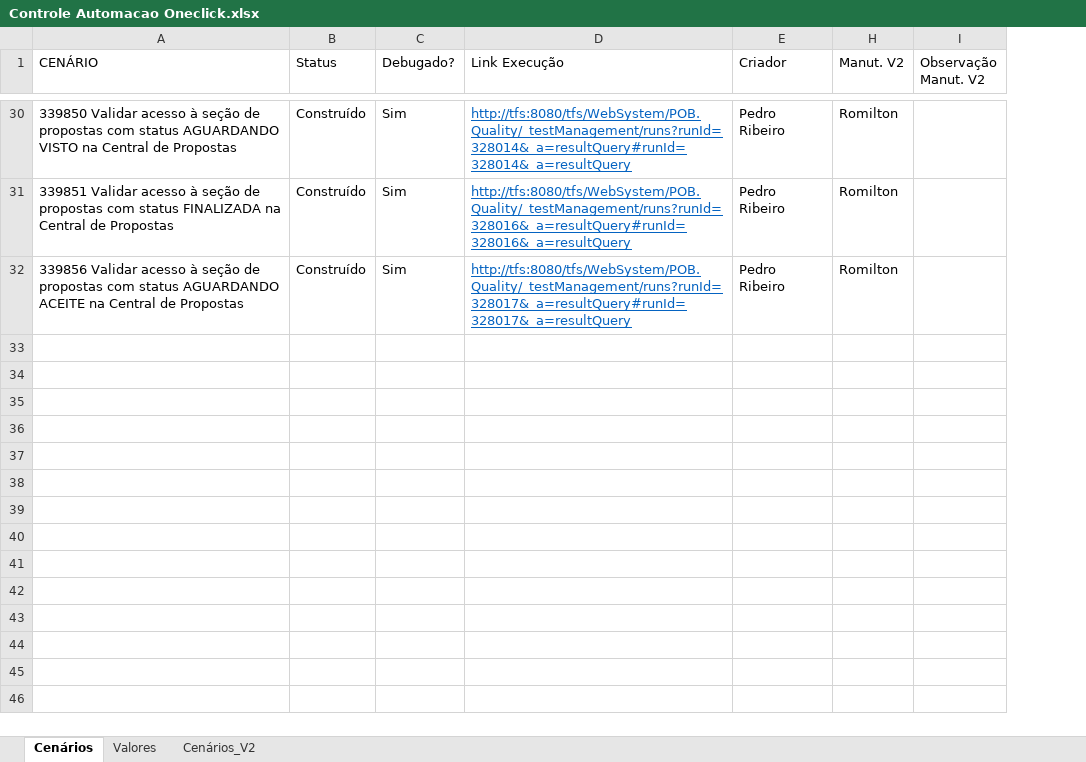
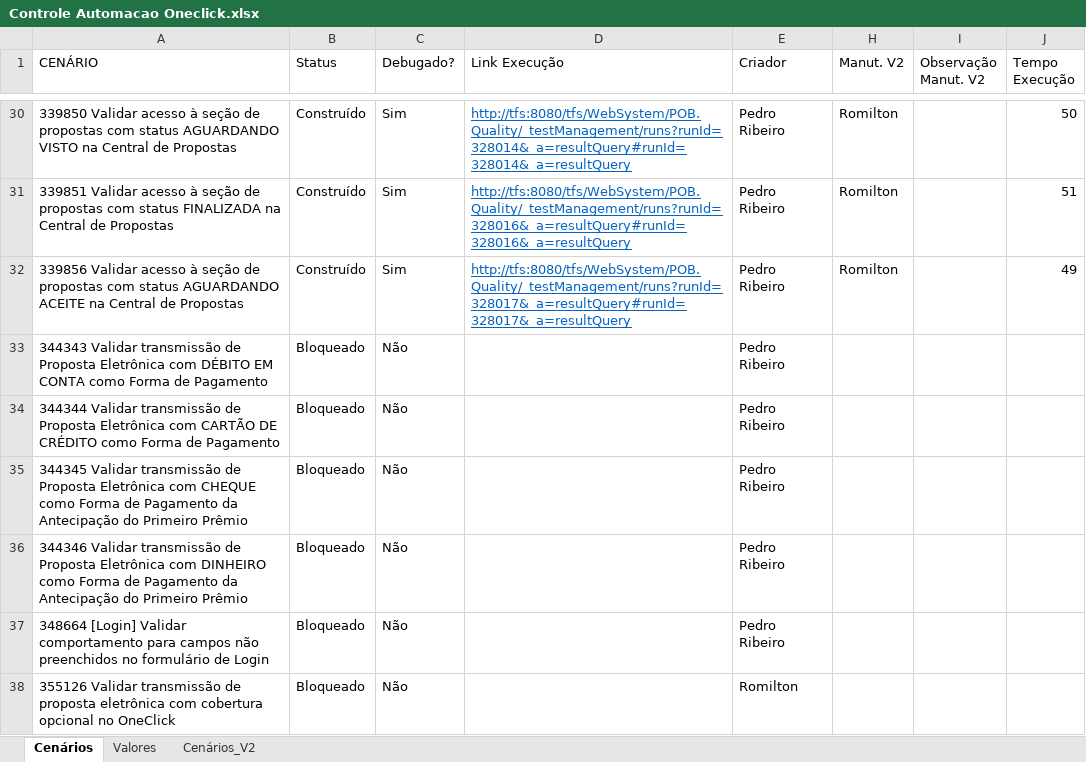
Before and after one commit to pedroribeirorj/prdbr, an Excel workbook: Controle Automacao Oneclick.xlsx, sheet Cenários, drawn as a sheet; only a part is shown, gaps mark what is left out; values as stored, in another font and other column widths than the file's, no borders; table styles not drawn; the diff covers the shown part only; the diff names each change by its address in the sheet, - before the commit and + after, or states it on an @@ line.

```diff
--- a/Controle Automacao Oneclick.xlsx (sheet Cenários)
+++ b/Controle Automacao Oneclick.xlsx (sheet Cenários)
+column J (Tempo Execução), rows 30-32: 50 | 51 | 49
@@ row 33 unhidden: 344343 Validar transmissão de Proposta Eletrônica com DÉBITO EM CONTA como Forma de Pagamento | Bloqueado | Não |  | Pedro Ribeiro @@
@@ row 34 unhidden: 344344 Validar transmissão de Proposta Eletrônica com CARTÃO DE CRÉDITO como Forma de Pagamento | Bloqueado | Não |  | Pedro Ribeiro @@
@@ row 35 unhidden: 344345 Validar transmissão de Proposta Eletrônica com CHEQUE como Forma de Pagamento da Antecipação do Primeiro Prêmio | Bloqueado | Não |  | Pedro Ribeiro @@
@@ row 36 unhidden: 344346 Validar transmissão de Proposta Eletrônica com DINHEIRO como Forma de Pagamento da Antecipação do Primeiro Prêmio | Bloqueado | Não |  | Pedro Ribeiro @@
@@ row 37 unhidden: 348664 [Login] Validar comportamento para campos não preenchidos no formulário de Login | Bloqueado | Não |  | Pedro Ribeiro @@
@@ row 38 unhidden: 355126 Validar transmissão de proposta eletrônica com cobertura opcional no OneClick | Bloqueado | Não |  | Romilton @@
```
Also changed, not shown: 3 added rows, 5 hidden or unhidden rows and cell formats elsewhere in this sheet, sheet Cenários_V2, sheet Valores, hidden cells.
